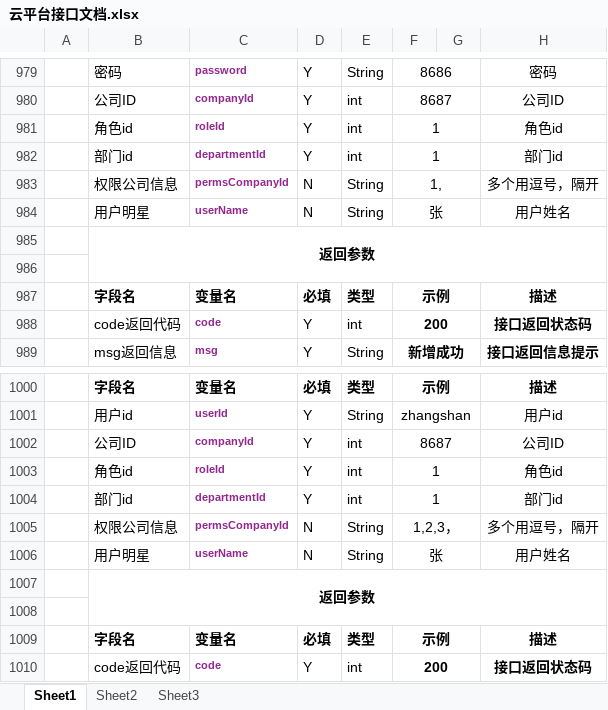
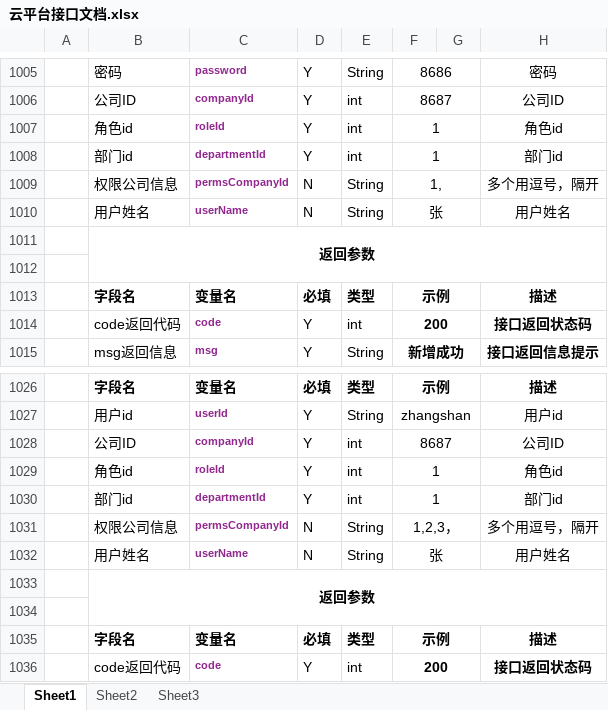
Before and after one commit to yangTobey/project-master, an Excel workbook: project-web/src/main/resources/file/doc/云平台接口文档.xlsx, sheet Sheet1, drawn as a sheet; only a part is shown, gaps mark what is left out; values as stored, in another font and other column widths than the file's, no borders; addresses are those after the commit; the diff covers the shown part only; the diff names each change by its address in the sheet, - before the commit and + after, or states it on an @@ line.

```diff
--- a/project-web/src/main/resources/file/doc/云平台接口文档.xlsx (sheet Sheet1)
+++ b/project-web/src/main/resources/file/doc/云平台接口文档.xlsx (sheet Sheet1)
-B1010: 用户明星
+B1010: 用户姓名
-B1032: 用户明星
+B1032: 用户姓名
```
Also changed, not shown: 53 added rows, cell formats and merged cells elsewhere in this sheet, 19 other files.
